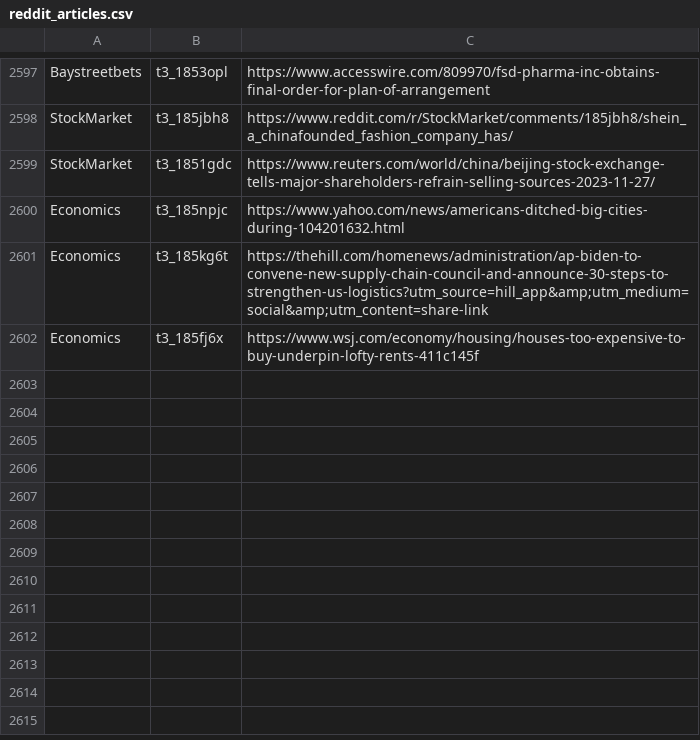
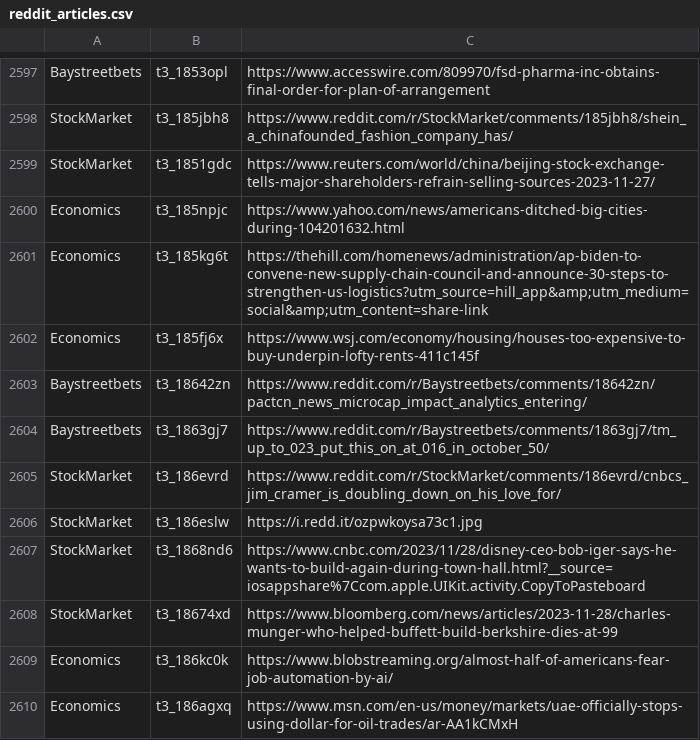
Before and after one commit to dli-invest/stonk_events, a CSV file: data/reddit/reddit_articles.csv, drawn as a sheet; only a part is shown, gaps mark what is left out; the diff names each change by its address in the sheet, - before the commit and + after, or states it on an @@ line.

```diff
--- a/data/reddit/reddit_articles.csv
+++ b/data/reddit/reddit_articles.csv
+row 2603: Baystreetbets | t3_18642zn | https://www.reddit.com/r/Baystreetbets/comments/18642zn/pactcn_news_microcap_impact_analytics_entering/
+row 2604: Baystreetbets | t3_1863gj7 | https://www.reddit.com/r/Baystreetbets/comments/1863gj7/tm_up_to_023_put_this_on_at_016_in_october_50/
+row 2605: StockMarket | t3_186evrd | https://www.reddit.com/r/StockMarket/comments/186evrd/cnbcs_jim_cramer_is_doubling_down_on_his_love_for/
+row 2606: StockMarket | t3_186eslw | https://i.redd.it/ozpwkoysa73c1.jpg
+row 2607: StockMarket | t3_1868nd6 | https://www.cnbc.com/2023/11/28/disney-ceo-bob-iger-says-he-wants-to-build-again-during-town-hall.html?__source=iosappshare%7Ccom.apple.UIKit.activity.CopyToPasteboard
+row 2608: StockMarket | t3_18674xd | https://www.bloomberg.com/news/articles/2023-11-28/charles-munger-who-helped-buffett-build-berkshire-dies-at-99
+row 2609: Economics | t3_186kc0k | https://www.blobstreaming.org/almost-half-of-americans-fear-job-automation-by-ai/
+row 2610: Economics | t3_186agxq | https://www.msn.com/en-us/money/markets/uae-officially-stops-using-dollar-for-oil-trades/ar-AA1kCMxH
```
Also changed, not shown: 2 other files.
